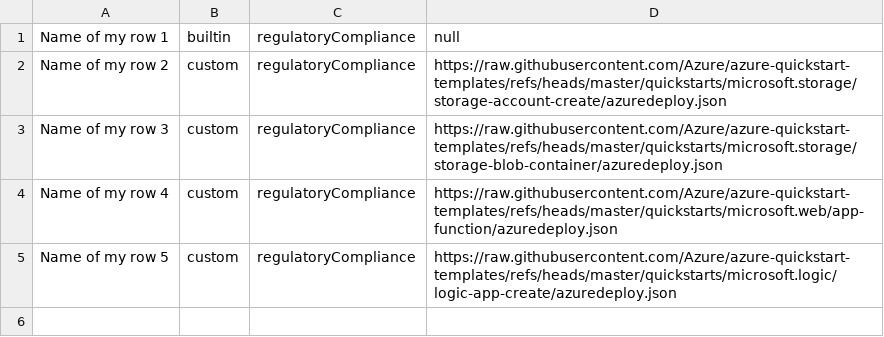
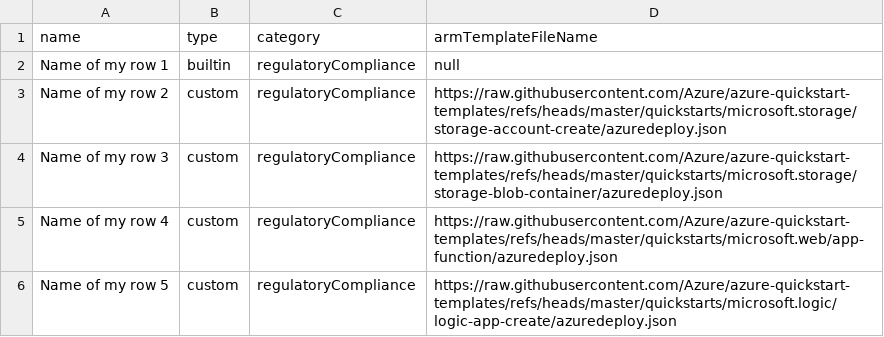
Before and after one commit to gregdegruy/cds-geo-providers, a CSV file: test.csv, drawn as a sheet; the diff names each change by its address in the sheet, - before the commit and + after, or states it on an @@ line.

Commit message:
Update test.csv

```diff
--- a/test.csv
+++ b/test.csv
+row 1: name | type | category | armTemplateFileName
```
